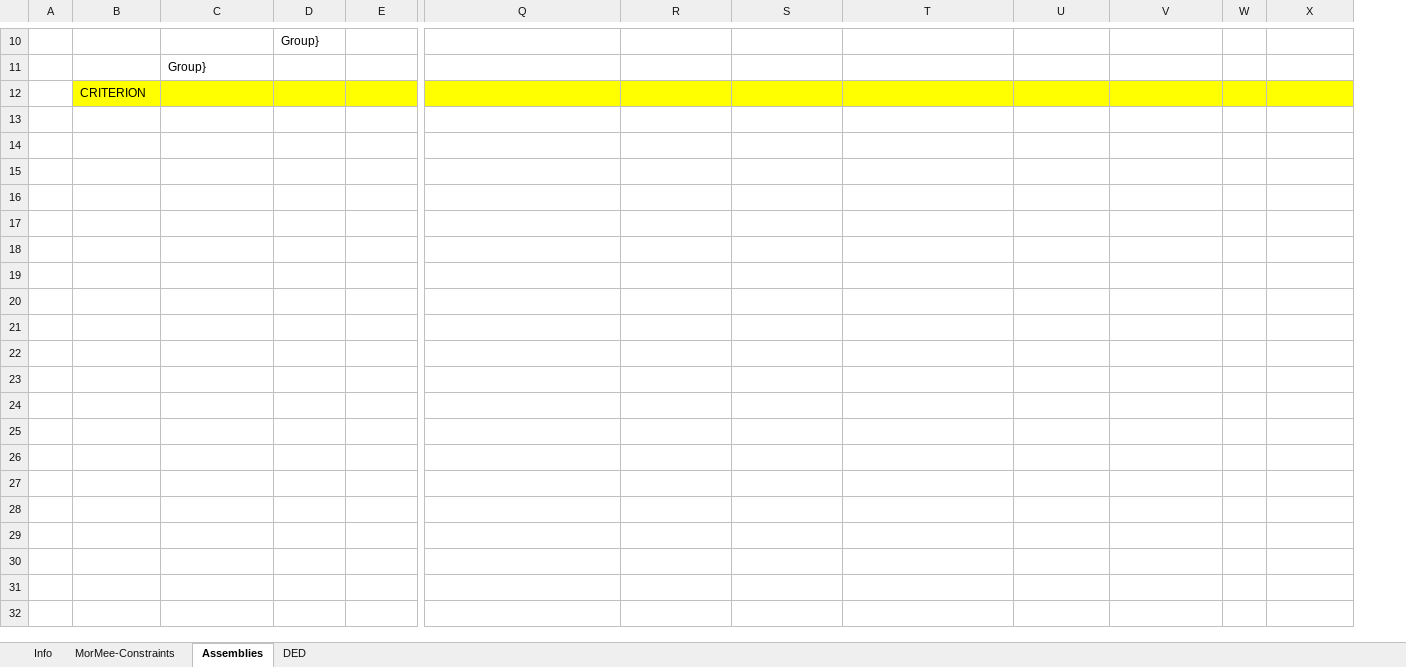
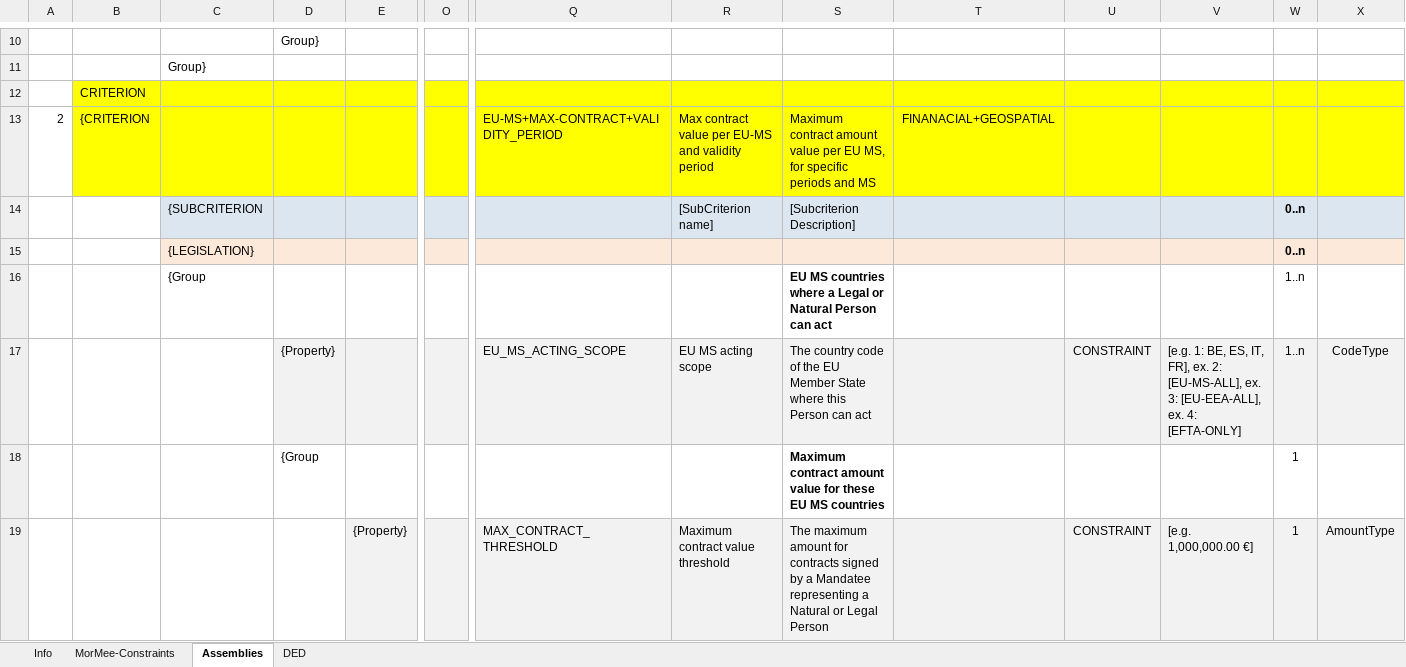
Before and after one commit to everis-rpam/RPaM-Ontology, an Excel workbook: 06-Mandate-IR_and_Constraints/MorMee-PowerConstraints.xlsx, sheet Assemblies, drawn as a sheet; only a part is shown, gaps mark what is left out; values as stored, in another font and other column widths than the file's, no borders; rows hold the shown columns only; the diff covers the shown part only; the diff names each change by its address in the sheet, - before the commit and + after, or states it on an @@ line.

Commit message:
Mandate DataSet

```diff
--- a/06-Mandate-IR_and_Constraints/MorMee-PowerConstraints.xlsx (sheet Assemblies)
+++ b/06-Mandate-IR_and_Constraints/MorMee-PowerConstraints.xlsx (sheet Assemblies)
@@ column O unhidden, empty @@
+row 13: 2 | {CRITERION |  |  |  |  | EU-MS+MAX-CONTRACT+VALIDITY_PERIOD | Max contract value per EU-MS and validity period | Maximum contract amount value per EU MS, for specific periods and MS | FINANACIAL+GEOSPATIAL
+row 14:  |  | {SUBCRITERION |  |  |  |  | [SubCriterion name] | [Subcriterion Description] |  |  |  | 0..n
+row 15:  |  | {LEGISLATION} |  |  |  |  |  |  |  |  |  | 0..n
+row 16:  |  | {Group |  |  |  |  |  | EU MS countries where a Legal or Natural Person can act |  |  |  | 1..n
+row 17:  |  |  | {Property} |  |  | EU_MS_ACTING_SCOPE | EU MS acting scope | The country code of the EU Member State where this Person can act |  | CONSTRAINT | [e.g. 1: BE, ES, IT, FR], ex. 2: [EU-MS-ALL], ex. 3: [EU-EEA-ALL], ex. 4: [EFTA-ONLY] | 1..n | CodeType
+row 18:  |  |  | {Group |  |  |  |  | Maximum contract amount value for these EU MS countries |  |  |  | 1
+row 19:  |  |  |  | {Property} |  | MAX_CONTRACT_THRESHOLD | Maximum contract value threshold | The maximum amount for contracts signed by a Mandatee representing a Natural or Legal Person |  | CONSTRAINT | [e.g. 1,000,000.00 €] | 1 | AmountType
```
Also changed, not shown: 6 added rows and 1 edited cell elsewhere in this sheet, 05-SP-IR_and_Constraints/SP-InformationRequirements.xlsx, 5 other files.
